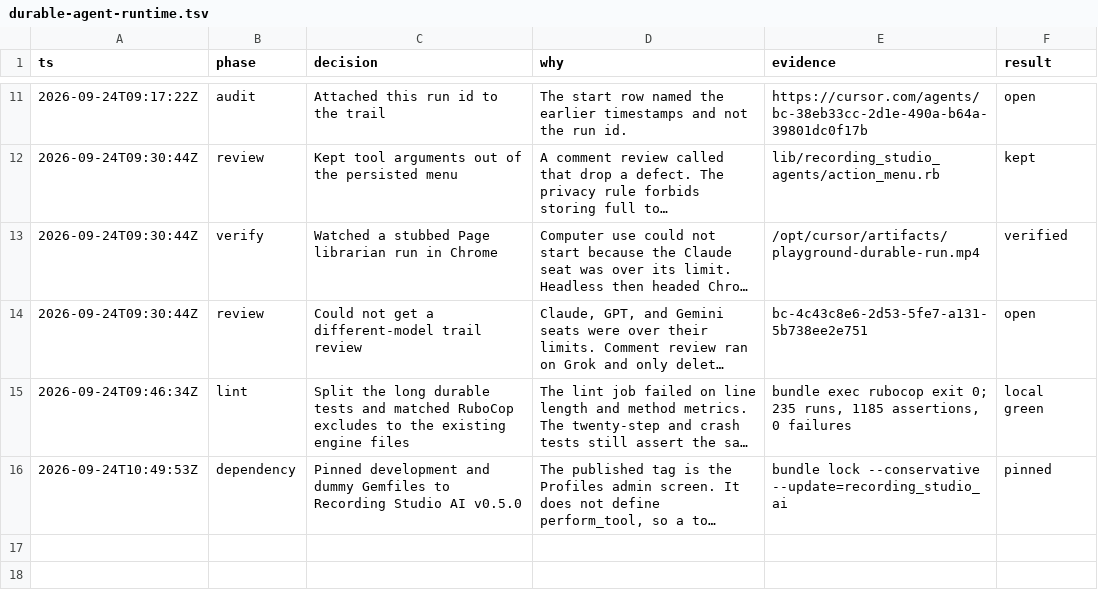
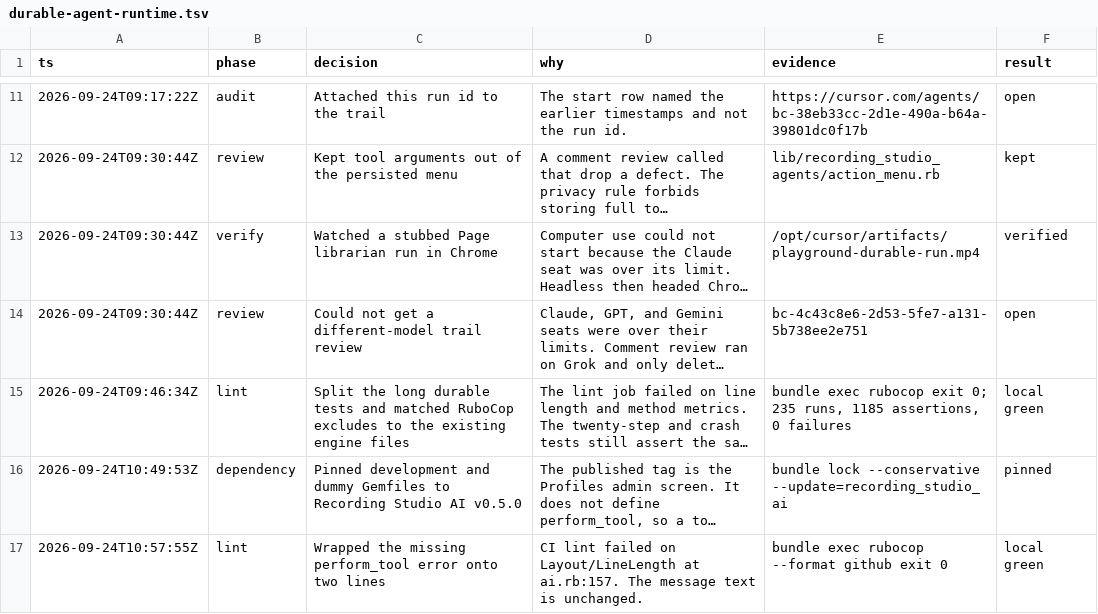
Before and after one commit to bowerbird-app/RecordingStudio_agents, a TSV file: .audit/durable-agent-runtime.tsv, drawn as a sheet; only a part is shown, gaps mark what is left out; long unchanged cells end in …; the diff names each change by its address in the sheet, - before the commit and + after, or states it on an @@ line.

```diff
--- a/.audit/durable-agent-runtime.tsv
+++ b/.audit/durable-agent-runtime.tsv
+row 17: 2026-09-24T10:57:55Z | lint | Wrapped the missing perform_tool error onto two lines | CI lint failed on Layout/LineLength at ai.rb:157. The message text is unchanged. | bundle exec rubocop --format github exit 0 | local green
```
Also changed, not shown: 1 other file.
